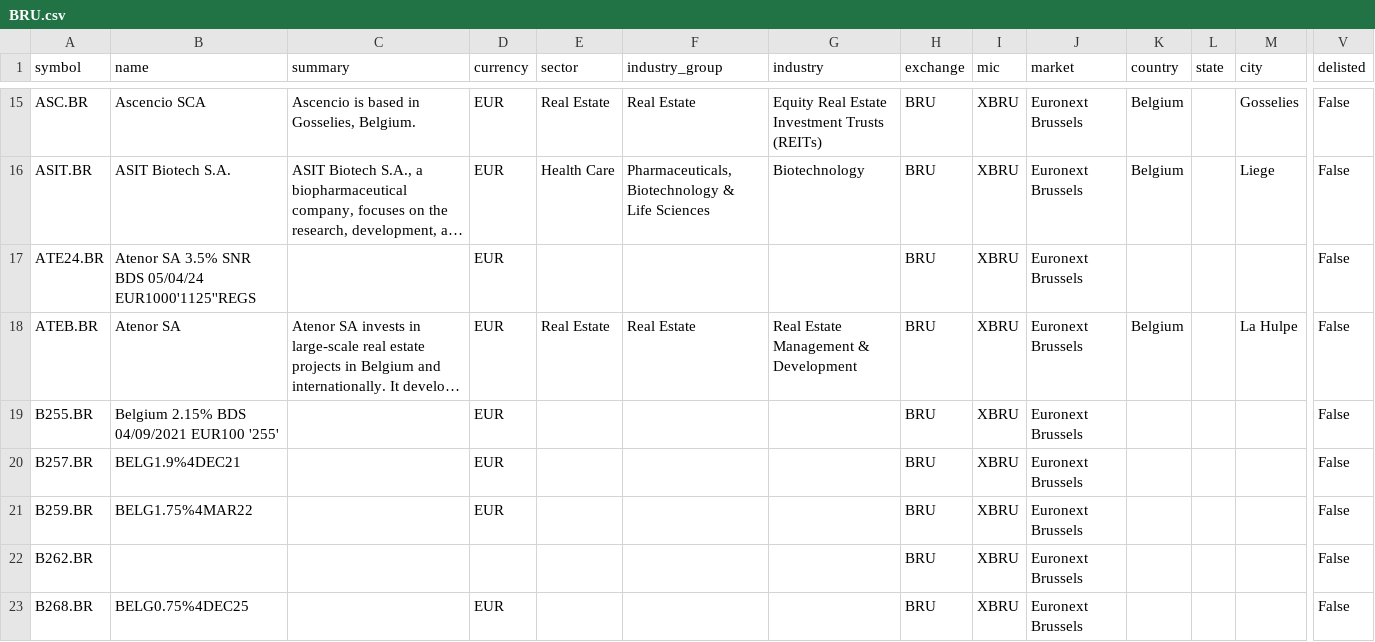
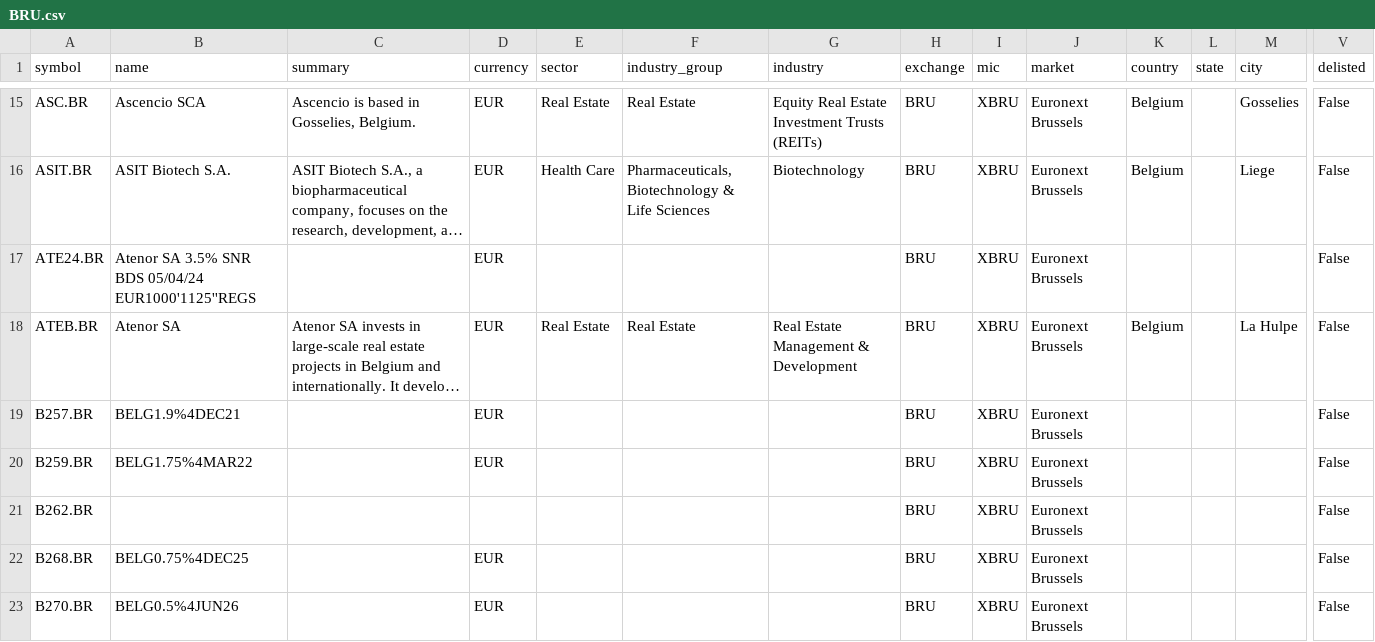
Before and after one commit to JerBouma/FinanceDatabase, a CSV file: database/equities/BRU.csv, drawn as a sheet; only a part is shown, gaps mark what is left out; the shorter side is filled out with more unchanged rows; long unchanged cells end in …; rows hold the shown columns only; the diff covers the shown part only; the diff names each change by its address in the sheet, - before the commit and + after, or states it on an @@ line.

```diff
--- a/database/equities/BRU.csv
+++ b/database/equities/BRU.csv
-row 19: B255.BR | Belgium 2.15% BDS 04/09/2021 EUR100 '255' |  | EUR |  |  |  | BRU | XBRU | Euronext Brussels |  |  |  | False
```
Also changed, not shown: 8 removed rows elsewhere in this file, database/equities/AMS.csv, database/equities/EBS.csv, 14 other files.
